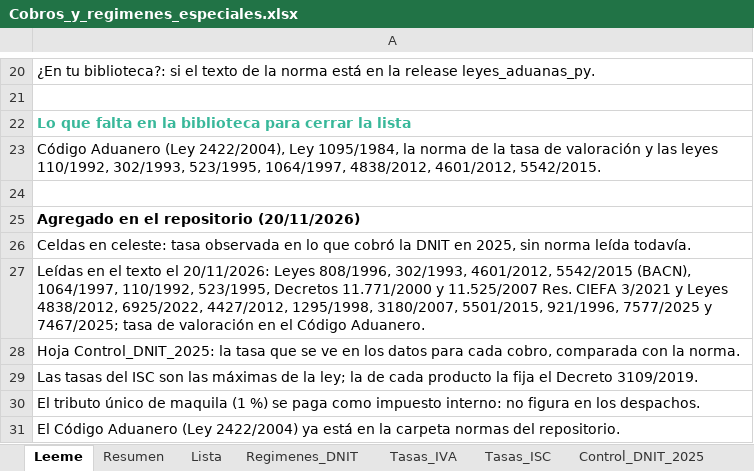
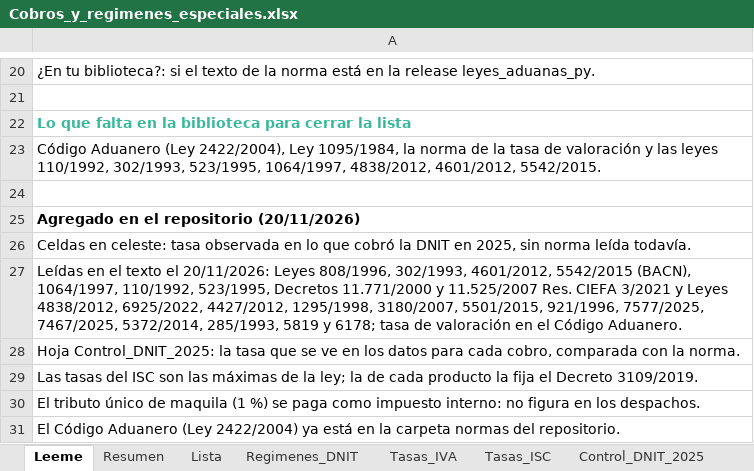
Before and after one commit to silvia-mov/comercio-exterior-paraguay-acuerdos, an Excel workbook: regimenes_tributos/Cobros_y_regimenes_especiales.xlsx, sheet Leeme, drawn as a sheet; only a part is shown, gaps mark what is left out; values as stored, in another font and other column widths than the file's, no borders; the diff names each change by its address in the sheet, - before the commit and + after, or states it on an @@ line.

```diff
--- a/regimenes_tributos/Cobros_y_regimenes_especiales.xlsx (sheet Leeme)
+++ b/regimenes_tributos/Cobros_y_regimenes_especiales.xlsx (sheet Leeme)
-A27: …5501/2015, 921/1996, 7577/2025 y 7467/2025; tasa de…
+A27: …5501/2015, 921/1996, 7577/2025, 7467/2025, 5372/2014, 285/1993, 5819 y 6178; tasa de…
```
Also changed, not shown: sheet Lista, 5 other files.
